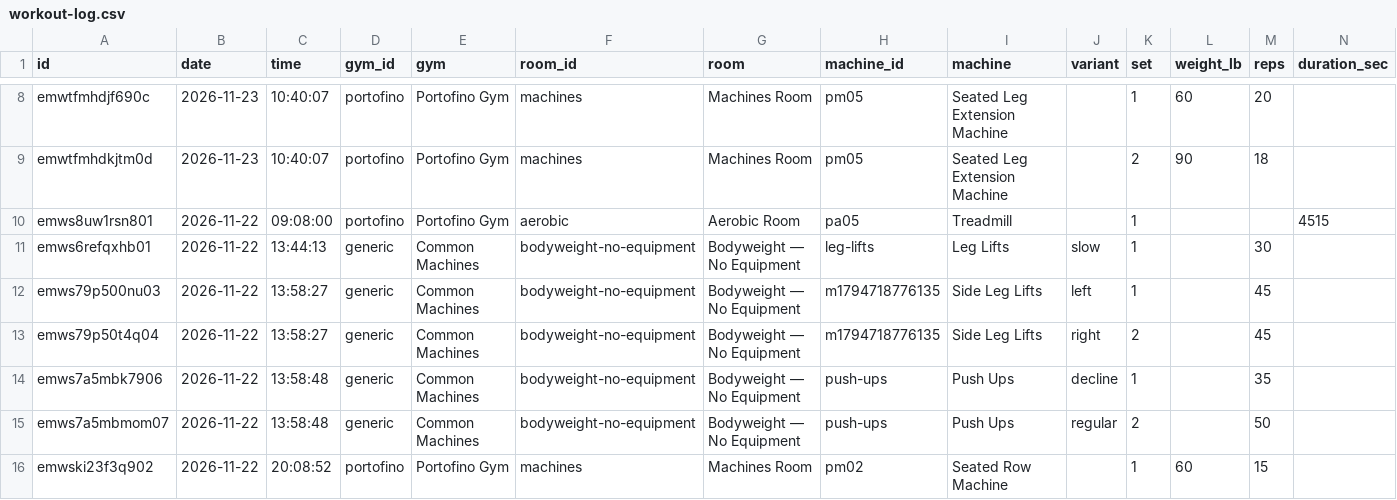
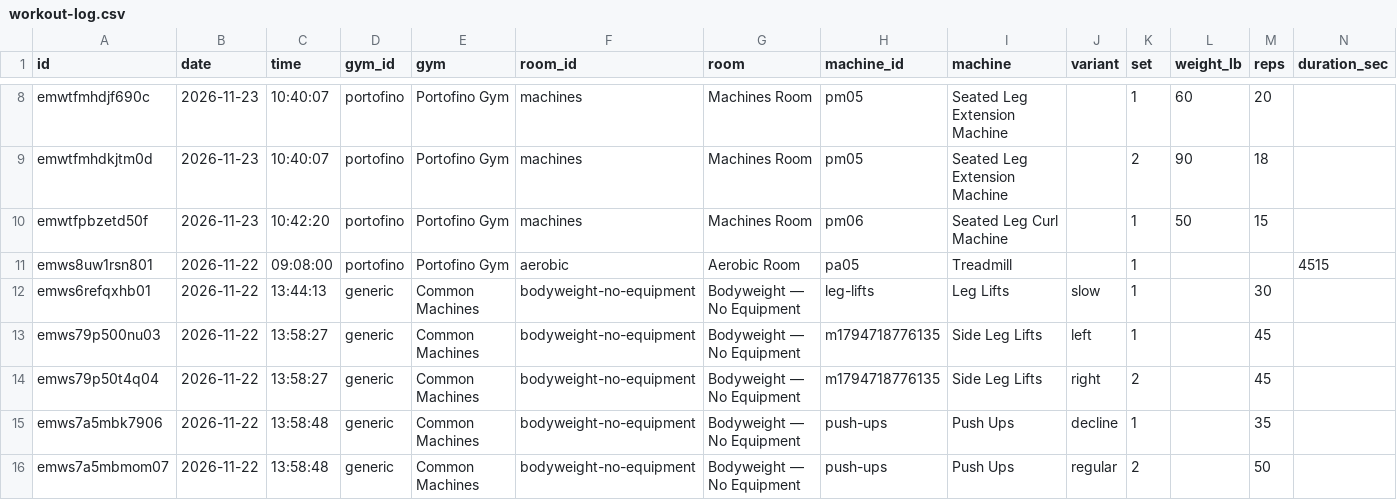
Before and after one commit to jaschro/traintracks, a CSV file: workout-log.csv, drawn as a sheet; only a part is shown, gaps mark what is left out; the shorter side is filled out with more unchanged rows; rows hold the shown columns only; the diff names each change by its address in the sheet, - before the commit and + after, or states it on an @@ line.

```diff
--- a/workout-log.csv
+++ b/workout-log.csv
+row 10: emwtfpbzetd50f | 2026-11-23 | 10:42:20 | portofino | Portofino Gym | machines | Machines Room | pm06 | Seated Leg Curl Machine |  | 1 | 50 | 15
```
